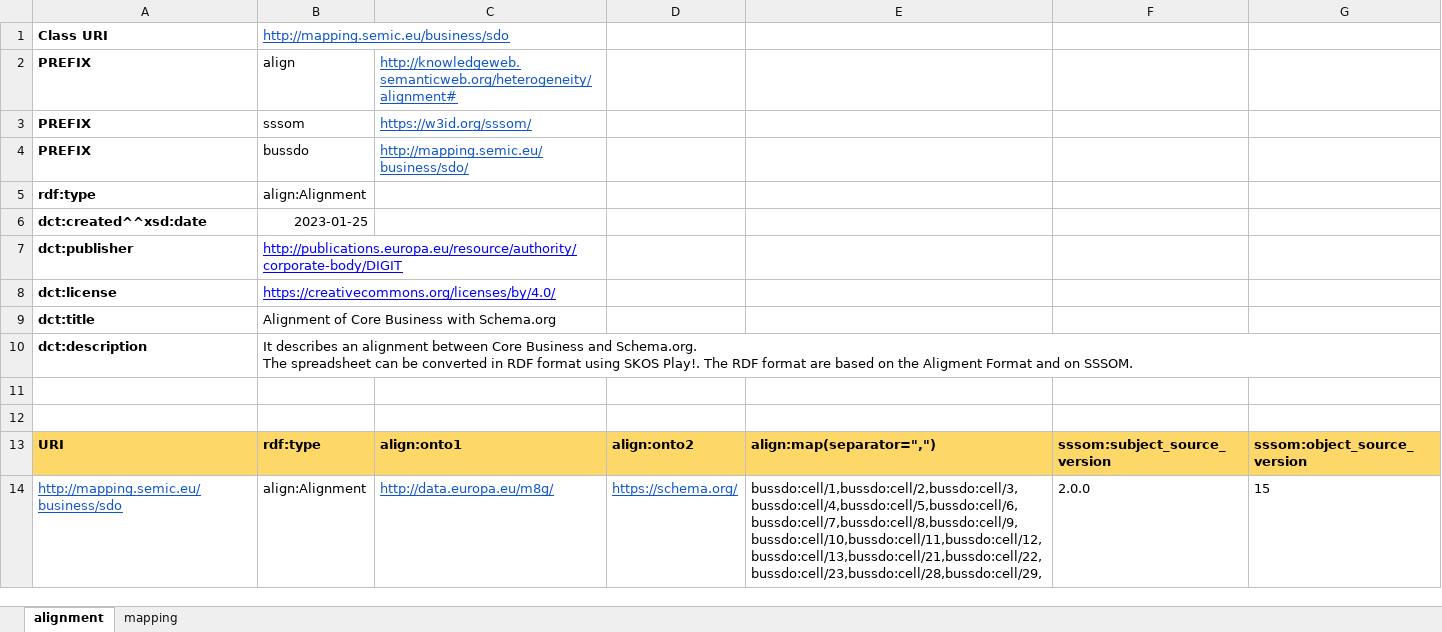
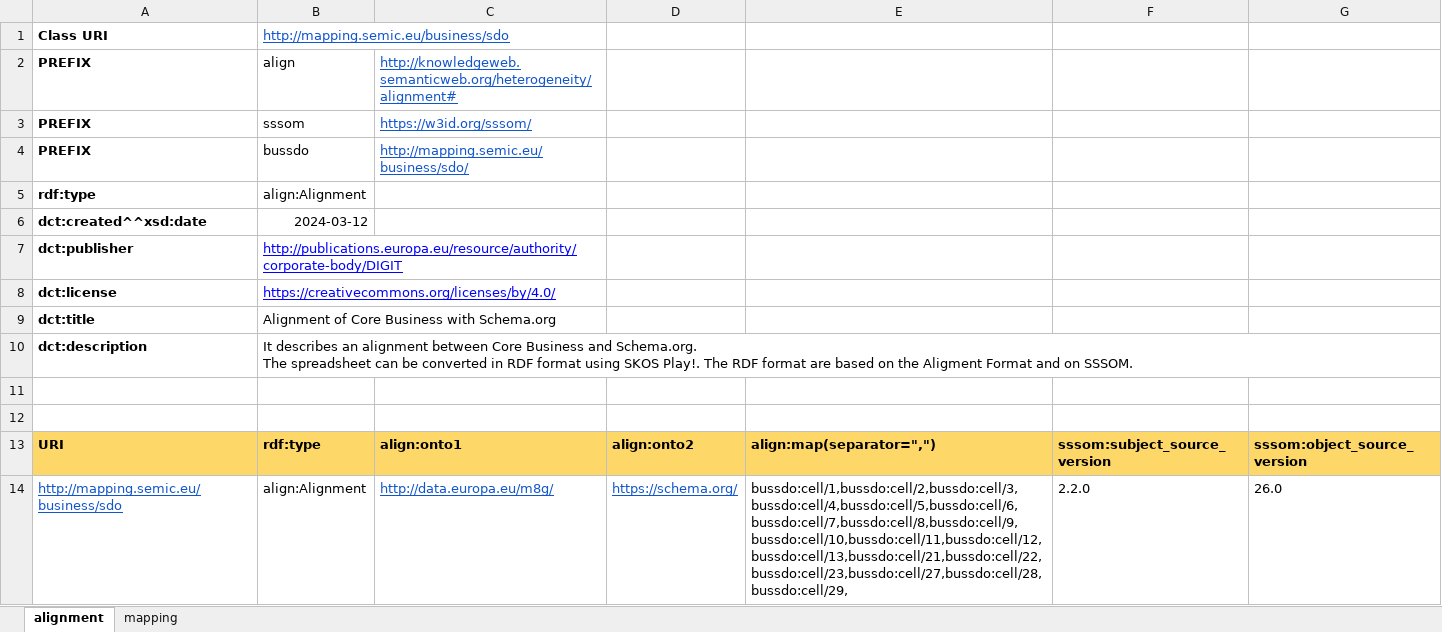
Before and after one commit to SEMICeu/Semantic-Mappings, an Excel workbook: Core Business/Schema.org/Alignment-CoreBusiness-2.2.0-schemaorg.xlsm, sheet alignment, drawn as a sheet; values as stored, in another font and other column widths than the file's, no borders; the diff names each change by its address in the sheet, - before the commit and + after, or states it on an @@ line.

Commit message:
update core business

```diff
--- a/Core Business/Schema.org/Alignment-CoreBusiness-2.2.0-schemaorg.xlsm (sheet alignment)
+++ b/Core Business/Schema.org/Alignment-CoreBusiness-2.2.0-schemaorg.xlsm (sheet alignment)
-B6: 2023-01-25
+B6: 2024-03-12
-E14: bussdo:cell/1,bussdo:cell/2,bussdo:cell/3,bussdo:cell/4,bussdo:cell/5,bussdo:cell/6,bussdo:cell/7,bussdo:cell/8,bussdo:cell/9,bussdo:cell/10,bussdo:cell/11,bussdo:cell/12,bussdo:cell/13,bussdo:cell/21,bussdo:cell/22,bussdo:cell/23,bussdo:cell/28,bussdo:cell/29,
+E14: bussdo:cell/1,bussdo:cell/2,bussdo:cell/3,bussdo:cell/4,bussdo:cell/5,bussdo:cell/6,bussdo:cell/7,bussdo:cell/8,bussdo:cell/9,bussdo:cell/10,bussdo:cell/11,bussdo:cell/12,bussdo:cell/13,bussdo:cell/21,bussdo:cell/22,bussdo:cell/23,bussdo:cell/27,bussdo:cell/28,bussdo:cell/29,
-F14: 2.0.0
+F14: 2.2.0
-G14: 15
+G14: 26.0
```
Also changed, not shown: sheet mapping, Core Business/Schema.org/Alignment-CoreBusiness-2.1.0-schemaorg.xlsm, Core Location/Schema.org/Alignment-CoreLocation-2.1.0-schemaorg.xlsm, 3 other files.
